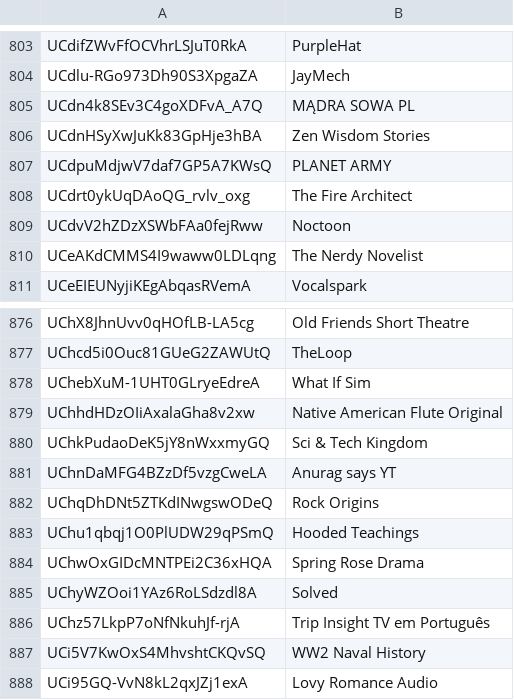
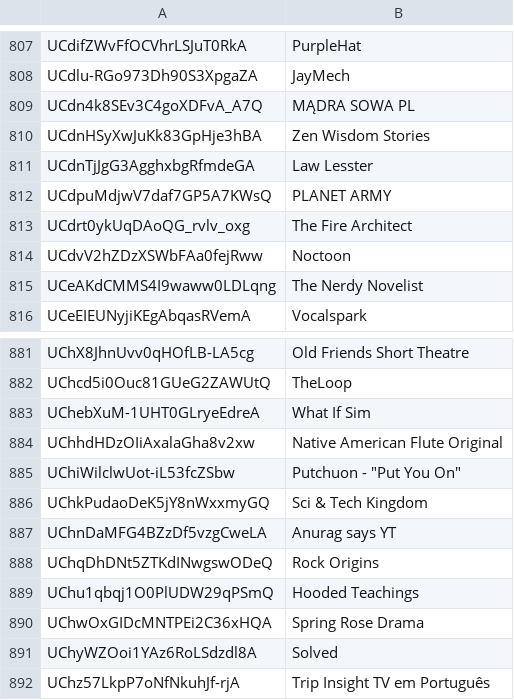
Before and after one commit to theSiegs/aislist-channel-ids, a TSV file: lists/aislist_warnlist_channels.tsv, drawn as a sheet; only a part is shown, gaps mark what is left out; the shorter side is filled out with more unchanged rows; the diff covers the shown part only; the diff names each change by its address in the sheet, - before the commit and + after, or states it on an @@ line.

```diff
--- a/lists/aislist_warnlist_channels.tsv
+++ b/lists/aislist_warnlist_channels.tsv
+row 811: UCdnTjJgG3AgghxbgRfmdeGA | Law Lesster
+row 885: UChiWilclwUot-iL53fcZSbw | Putchuon - "Put You On"
```
Also changed, not shown: 4 added rows and 2 edited cells elsewhere in this file, 8 other files.
